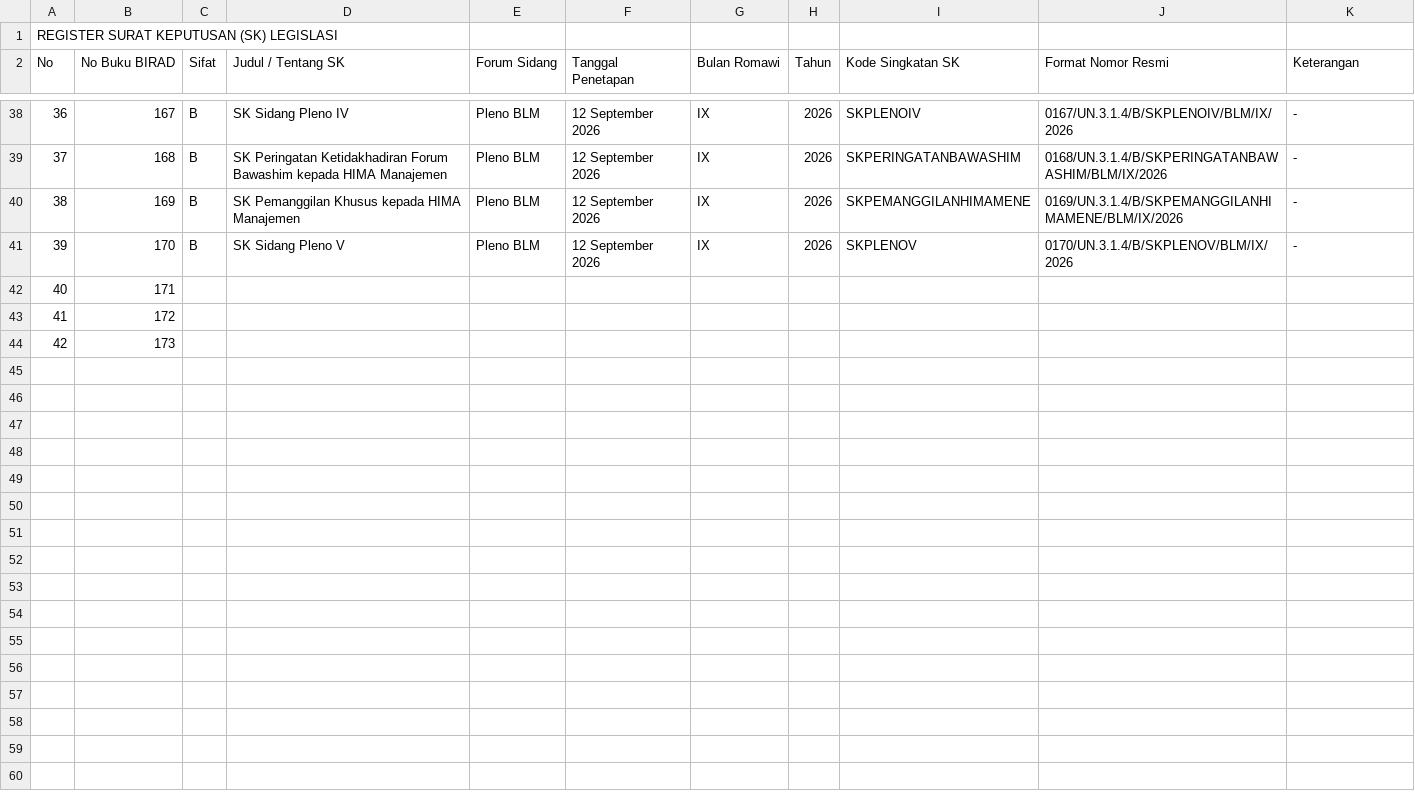
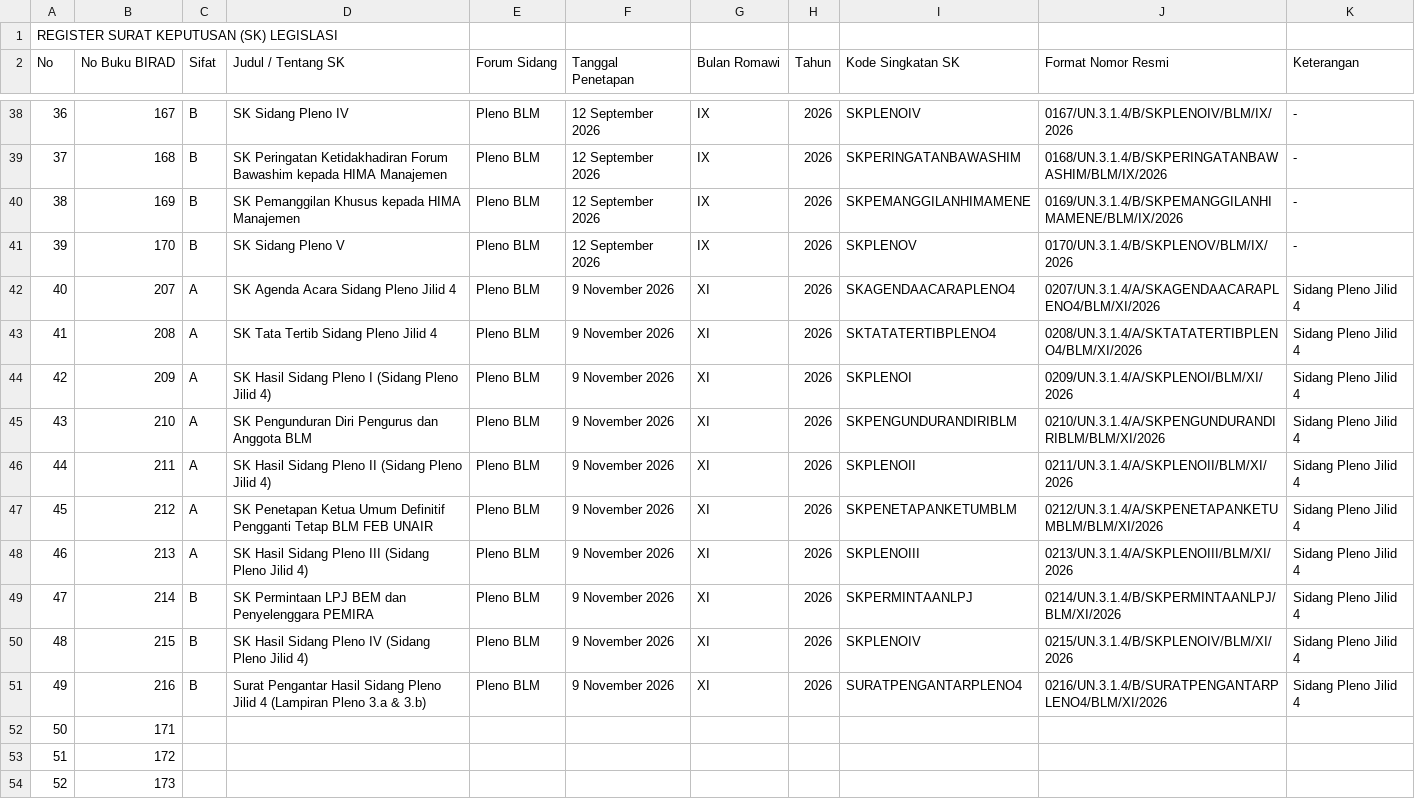
Before and after one commit to Puguh-Muqoddam/jdih-blm-febunair, a CSV file: Nomor Produk Hukum/SPSS PENOMORAN PRODUK HUKUM LEGISLASI BLM 2026 (Updated).docx - Surat Keputusan.csv, drawn as a sheet; only a part is shown, gaps mark what is left out; addresses are those after the commit; the diff names each change by its address in the sheet, - before the commit and + after, or states it on an @@ line.

Commit message:
feat(data): update Ketum definitif Greicindy & tambah 10 SK Sidang Pleno Jilid 4 (0207-0216)

```diff
--- a/Nomor Produk Hukum/SPSS PENOMORAN PRODUK HUKUM LEGISLASI BLM 2026 (Updated).docx - Surat Keputusan.csv
+++ b/Nomor Produk Hukum/SPSS PENOMORAN PRODUK HUKUM LEGISLASI BLM 2026 (Updated).docx - Surat Keputusan.csv
+row 42: 40 | 207 | A | SK Agenda Acara Sidang Pleno Jilid 4 | Pleno BLM | 9 November 2026 | XI | 2026 | SKAGENDAACARAPLENO4 | 0207/UN.3.1.4/A/SKAGENDAACARAPLENO4/BLM/XI/2026 | Sidang Pleno Jilid 4
+row 43: 41 | 208 | A | SK Tata Tertib Sidang Pleno Jilid 4 | Pleno BLM | 9 November 2026 | XI | 2026 | SKTATATERTIBPLENO4 | 0208/UN.3.1.4/A/SKTATATERTIBPLENO4/BLM/XI/2026 | Sidang Pleno Jilid 4
+row 44: 42 | 209 | A | SK Hasil Sidang Pleno I (Sidang Pleno Jilid 4) | Pleno BLM | 9 November 2026 | XI | 2026 | SKPLENOI | 0209/UN.3.1.4/A/SKPLENOI/BLM/XI/2026 | Sidang Pleno Jilid 4
+row 45: 43 | 210 | A | SK Pengunduran Diri Pengurus dan Anggota BLM | Pleno BLM | 9 November 2026 | XI | 2026 | SKPENGUNDURANDIRIBLM | 0210/UN.3.1.4/A/SKPENGUNDURANDIRIBLM/BLM/XI/2026 | Sidang Pleno Jilid 4
+row 46: 44 | 211 | A | SK Hasil Sidang Pleno II (Sidang Pleno Jilid 4) | Pleno BLM | 9 November 2026 | XI | 2026 | SKPLENOII | 0211/UN.3.1.4/A/SKPLENOII/BLM/XI/2026 | Sidang Pleno Jilid 4
+row 47: 45 | 212 | A | SK Penetapan Ketua Umum Definitif Pengganti Tetap BLM FEB UNAIR | Pleno BLM | 9 November 2026 | XI | 2026 | SKPENETAPANKETUMBLM | 0212/UN.3.1.4/A/SKPENETAPANKETUMBLM/BLM/XI/2026 | Sidang Pleno Jilid 4
+row 48: 46 | 213 | A | SK Hasil Sidang Pleno III (Sidang Pleno Jilid 4) | Pleno BLM | 9 November 2026 | XI | 2026 | SKPLENOIII | 0213/UN.3.1.4/A/SKPLENOIII/BLM/XI/2026 | Sidang Pleno Jilid 4
+row 49: 47 | 214 | B | SK Permintaan LPJ BEM dan Penyelenggara PEMIRA | Pleno BLM | 9 November 2026 | XI | 2026 | SKPERMINTAANLPJ | 0214/UN.3.1.4/B/SKPERMINTAANLPJ/BLM/XI/2026 | Sidang Pleno Jilid 4
+row 50: 48 | 215 | B | SK Hasil Sidang Pleno IV (Sidang Pleno Jilid 4) | Pleno BLM | 9 November 2026 | XI | 2026 | SKPLENOIV | 0215/UN.3.1.4/B/SKPLENOIV/BLM/XI/2026 | Sidang Pleno Jilid 4
+row 51: 49 | 216 | B | Surat Pengantar Hasil Sidang Pleno Jilid 4 (Lampiran Pleno 3.a & 3.b) | Pleno BLM | 9 November 2026 | XI | 2026 | SURATPENGANTARPLENO4 | 0216/UN.3.1.4/B/SURATPENGANTARPLENO4/BLM/XI/2026 | Sidang Pleno Jilid 4
@@ column A (No) renumbered from row 52 down @@
```
Also changed, not shown: 18 other files.
